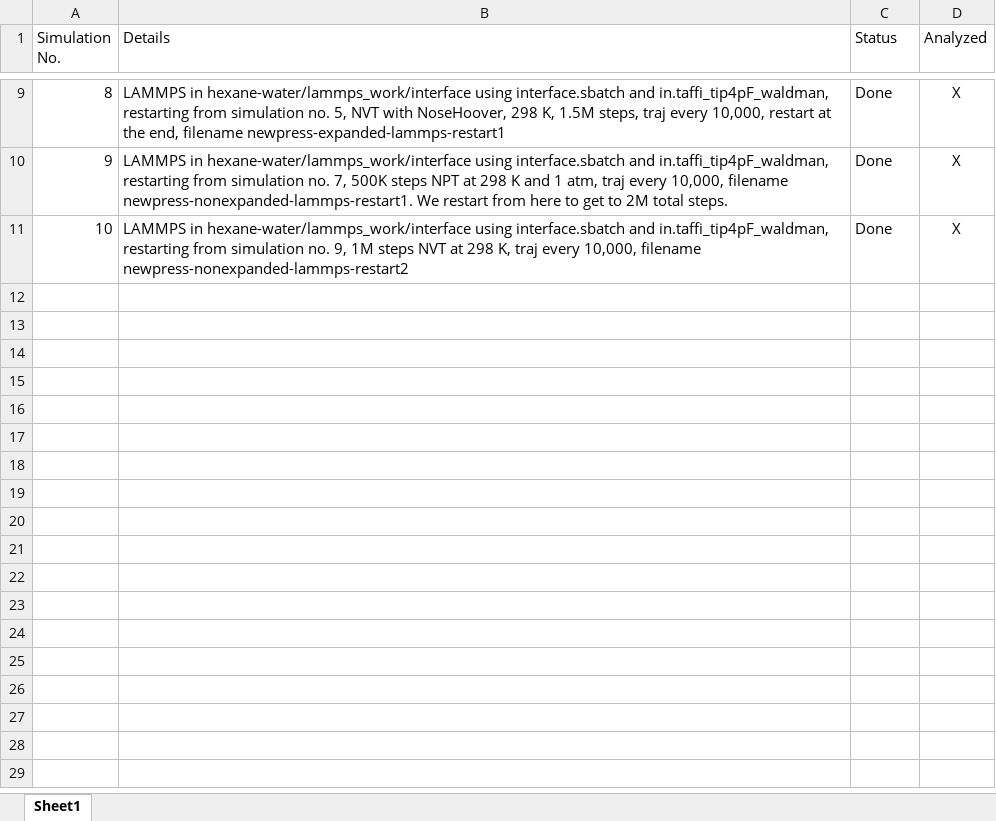
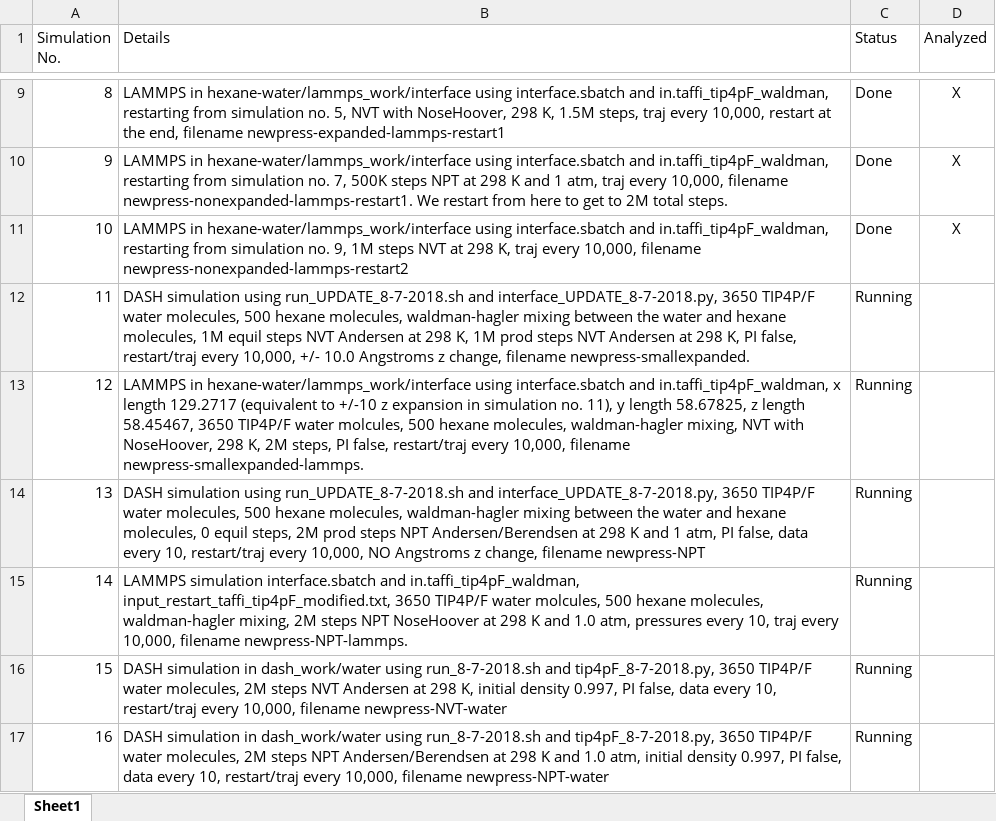
Before and after one commit to ks8/hexane-water, an Excel workbook: Path Integral Simulations.xlsx, sheet Sheet1, drawn as a sheet; only a part is shown, gaps mark what is left out; values as stored, in another font and other column widths than the file's, no borders; the diff names each change by its address in the sheet, - before the commit and + after, or states it on an @@ line.

```diff
--- a/Path Integral Simulations.xlsx (sheet Sheet1)
+++ b/Path Integral Simulations.xlsx (sheet Sheet1)
+row 12: 11 | DASH simulation using run_UPDATE_8-7-2018.sh and interface_UPDATE_8-7-2018.py, 3650 TIP4P/F water molecules, 500 hexane molecules, waldman-hagler mixing between the water and hexane molecules, 1M equil steps NVT Andersen at 298 K, 1M prod steps NVT Andersen at 298 K, PI false, restart/traj every 10,000, +/- 10.0 Angstroms z change, filename newpress-smallexpanded. | Running
+row 13: 12 | LAMMPS in hexane-water/lammps_work/interface using interface.sbatch and in.taffi_tip4pF_waldman, x length 129.2717 (equivalent to +/-10 z expansion in simulation no. 11), y length 58.67825, z length 58.45467, 3650 TIP4P/F water molcules, 500 hexane molecules, waldman-hagler mixing, NVT with NoseHoover, 298 K, 2M steps, PI false, restart/traj every 10,000, filename newpress-smallexpanded-lammps. | Running
+row 14: 13 | DASH simulation using run_UPDATE_8-7-2018.sh and interface_UPDATE_8-7-2018.py, 3650 TIP4P/F water molecules, 500 hexane molecules, waldman-hagler mixing between the water and hexane molecules, 0 equil steps, 2M prod steps NPT Andersen/Berendsen at 298 K and 1 atm, PI false, data every 10, restart/traj every 10,000, NO Angstroms z change, filename newpress-NPT | Running
+row 15: 14 | LAMMPS simulation interface.sbatch and in.taffi_tip4pF_waldman, input_restart_taffi_tip4pF_modified.txt, 3650 TIP4P/F water molcules, 500 hexane molecules, waldman-hagler mixing, 2M steps NPT NoseHoover at 298 K and 1.0 atm, pressures every 10, traj every 10,000, filename newpress-NPT-lammps. | Running
+row 16: 15 | DASH simulation in dash_work/water using run_8-7-2018.sh and tip4pF_8-7-2018.py, 3650 TIP4P/F water molecules, 2M steps NVT Andersen at 298 K, initial density 0.997, PI false, data every 10, restart/traj every 10,000, filename newpress-NVT-water | Running
+row 17: 16 | DASH simulation in dash_work/water using run_8-7-2018.sh and tip4pF_8-7-2018.py, 3650 TIP4P/F water molecules, 2M steps NPT Andersen/Berendsen at 298 K and 1.0 atm, initial density 0.997, PI false, data every 10, restart/traj every 10,000, filename newpress-NPT-water | Running
```
Also changed, not shown: 3 other files.
